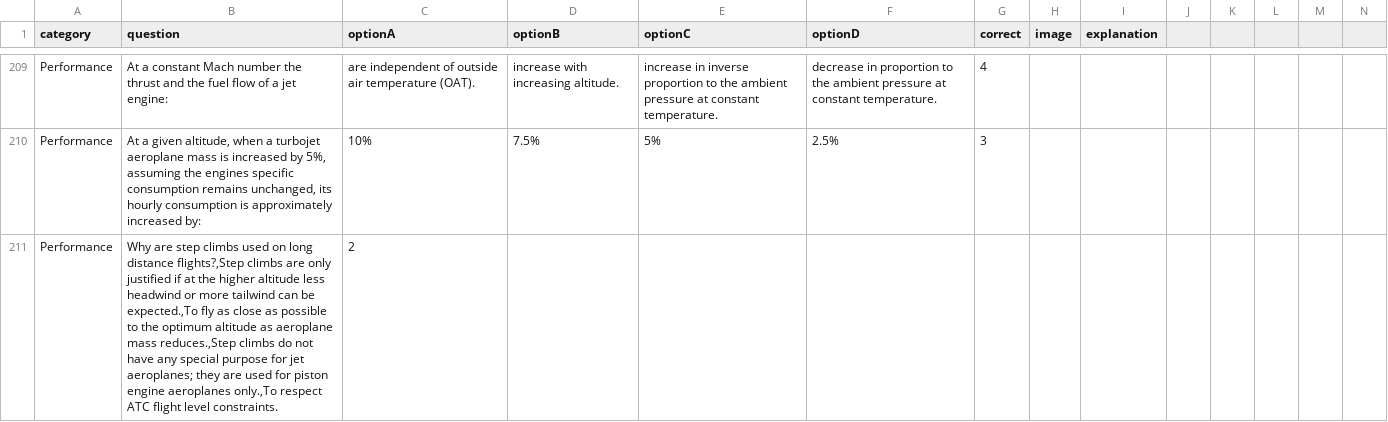
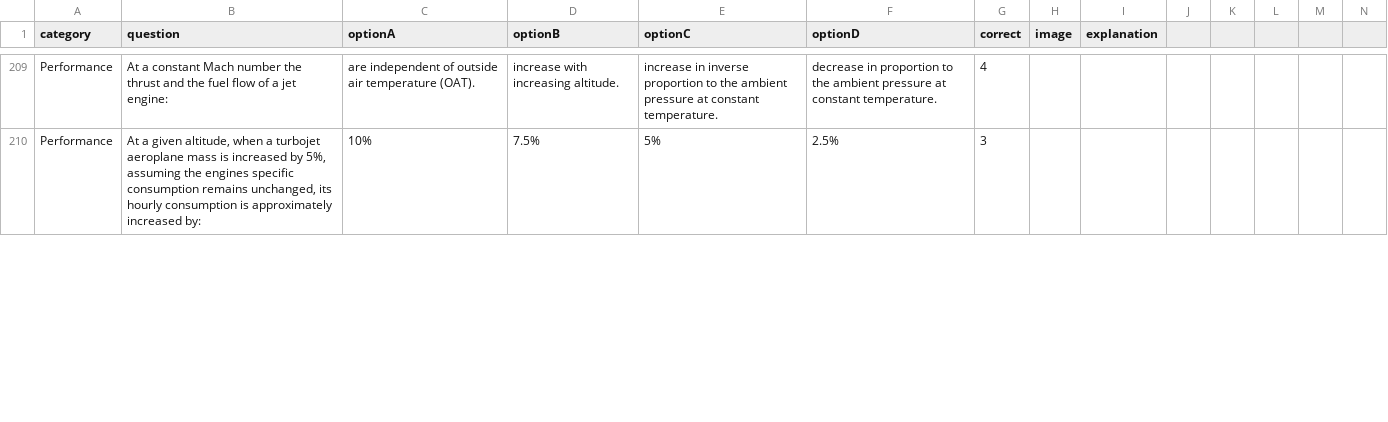
Before and after one commit to Georgesk1997/ETIHAD, a CSV file: categories/performance.csv, drawn as a sheet; only a part is shown, gaps mark what is left out; removed rows and columns are numbered as before the commit, all else as after; rows hold the shown columns only; the diff covers the shown part only; the diff names each change by its address in the sheet, - before the commit and + after, or states it on an @@ line.

Commit message:
Update performance.csv

```diff
--- a/categories/performance.csv
+++ b/categories/performance.csv
-row 211: Performance | Why are step climbs used on long distance flights?,Step climbs are only justified if at the higher altitude less headwind or more tailwind can be expected.,To fly as close as possible to the optimum altitude as aeroplane mass reduces.,Step climbs do not have any special purpose for jet aeroplanes; they are used for piston engine aeroplanes only.,To respect ATC flight level constraints. | 2
```
Also changed, not shown: 1 added row elsewhere in this file.
